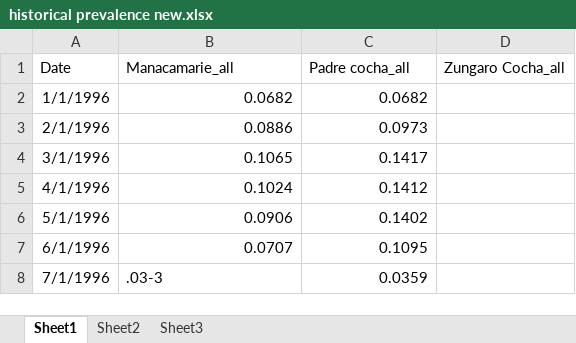
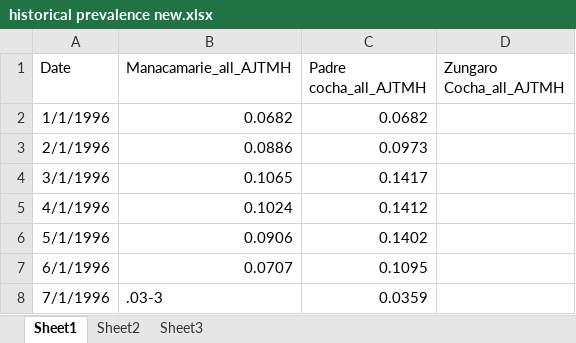
Before and after one commit to tiffbogich/peru-malaria, an Excel workbook: data_templates/data/historical prevalence new.xlsx, sheet Sheet1, drawn as a sheet; only a part is shown; values as stored, in another font and other column widths than the file's, no borders; the diff names each change by its address in the sheet, - before the commit and + after, or states it on an @@ line.

Commit message:
with sources

```diff
--- a/data_templates/data/historical prevalence new.xlsx (sheet Sheet1)
+++ b/data_templates/data/historical prevalence new.xlsx (sheet Sheet1)
-B1: Manacamarie_all
+B1: Manacamarie_all_AJTMH
-C1: Padre cocha_all
+C1: Padre cocha_all_AJTMH
-D1: Zungaro Cocha_all
+D1: Zungaro Cocha_all_AJTMH
```
